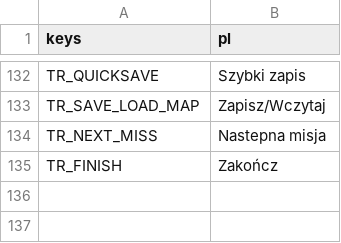
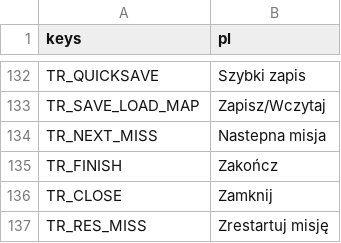
Before and after one commit to P1X-in/tanks-of-freedom-ii, a CSV file: assets/translations/core.pl.csv, drawn as a sheet; only a part is shown, gaps mark what is left out; the diff names each change by its address in the sheet, - before the commit and + after, or states it on an @@ line.

```diff
--- a/assets/translations/core.pl.csv
+++ b/assets/translations/core.pl.csv
+row 136: TR_CLOSE | Zamknij
+row 137: TR_RES_MISS | Zrestartuj misję
```
Also changed, not shown: assets/translations/core.en.csv, 11 other files.
